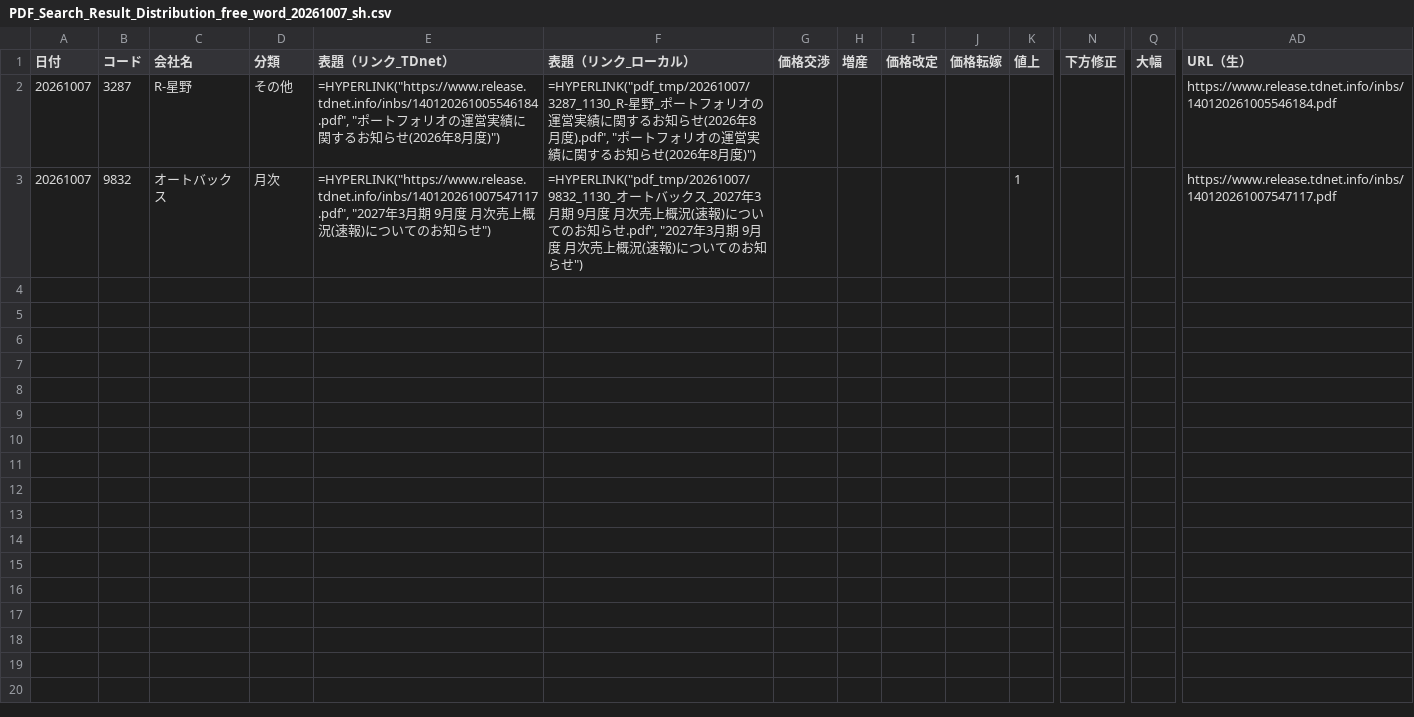
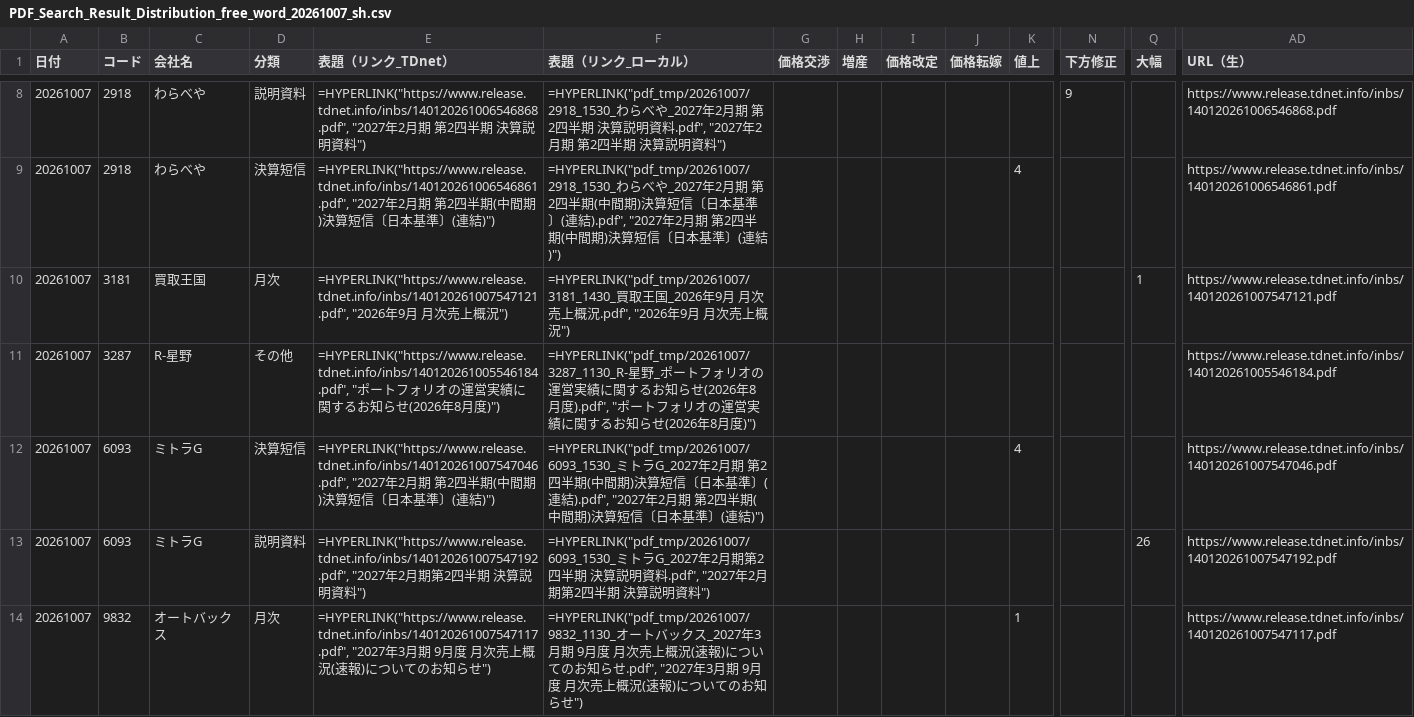
Before and after one commit to onokazu777/tdnet-viewer, a CSV file: data/search/PDF_Search_Result_Distribution_free_word_20261007_sh.csv, drawn as a sheet; only a part is shown, gaps mark what is left out; rows hold the shown columns only; the diff covers the shown part only; the diff names each change by its address in the sheet, - before the commit and + after, or states it on an @@ line.

```diff
--- a/data/search/PDF_Search_Result_Distribution_free_word_20261007_sh.csv
+++ b/data/search/PDF_Search_Result_Distribution_free_word_20261007_sh.csv
+row 8: 20261007 | 2918 | わらべや | 説明資料 | =HYPERLINK("https://www.release.tdnet.info/inbs/140120261006546868.pdf", "2027年2月期 第2四半期 決算説明資料") | =HYPERLINK("pdf_tmp/20261007/2918_1530_わらべや_2027年2月期 第2四半期 決算説明資料.pdf", "2027年2月期 第2四半期 決算説明資料") |  |  |  |  |  | 9 |  | https://www.release.tdnet.info/inbs/140120261006546868.pdf
+row 9: 20261007 | 2918 | わらべや | 決算短信 | =HYPERLINK("https://www.release.tdnet.info/inbs/140120261006546861.pdf", "2027年2月期 第2四半期(中間期)決算短信〔日本基準〕(連結)") | =HYPERLINK("pdf_tmp/20261007/2918_1530_わらべや_2027年2月期 第2四半期(中間期)決算短信〔日本基準〕(連結).pdf", "2027年2月期 第2四半期(中間期)決算短信〔日本基準〕(連結)") |  |  |  |  | 4 |  |  | https://www.release.tdnet.info/inbs/140120261006546861.pdf
+row 10: 20261007 | 3181 | 買取王国 | 月次 | =HYPERLINK("https://www.release.tdnet.info/inbs/140120261007547121.pdf", "2026年9月 月次売上概況") | =HYPERLINK("pdf_tmp/20261007/3181_1430_買取王国_2026年9月 月次売上概況.pdf", "2026年9月 月次売上概況") |  |  |  |  |  |  | 1 | https://www.release.tdnet.info/inbs/140120261007547121.pdf
+row 12: 20261007 | 6093 | ミトラG | 決算短信 | =HYPERLINK("https://www.release.tdnet.info/inbs/140120261007547046.pdf", "2027年2月期 第2四半期(中間期)決算短信〔日本基準〕(連結)") | =HYPERLINK("pdf_tmp/20261007/6093_1530_ミトラG_2027年2月期 第2四半期(中間期)決算短信〔日本基準〕(連結).pdf", "2027年2月期 第2四半期(中間期)決算短信〔日本基準〕(連結)") |  |  |  |  | 4 |  |  | https://www.release.tdnet.info/inbs/140120261007547046.pdf
+row 13: 20261007 | 6093 | ミトラG | 説明資料 | =HYPERLINK("https://www.release.tdnet.info/inbs/140120261007547192.pdf", "2027年2月期第2四半期 決算説明資料") | =HYPERLINK("pdf_tmp/20261007/6093_1530_ミトラG_2027年2月期第2四半期 決算説明資料.pdf", "2027年2月期第2四半期 決算説明資料") |  |  |  |  |  |  | 26 | https://www.release.tdnet.info/inbs/140120261007547192.pdf
```
Also changed, not shown: 6 added rows elsewhere in this file, data/search/Analysis_Hits_free_word_20261007.csv, 16 other files.
